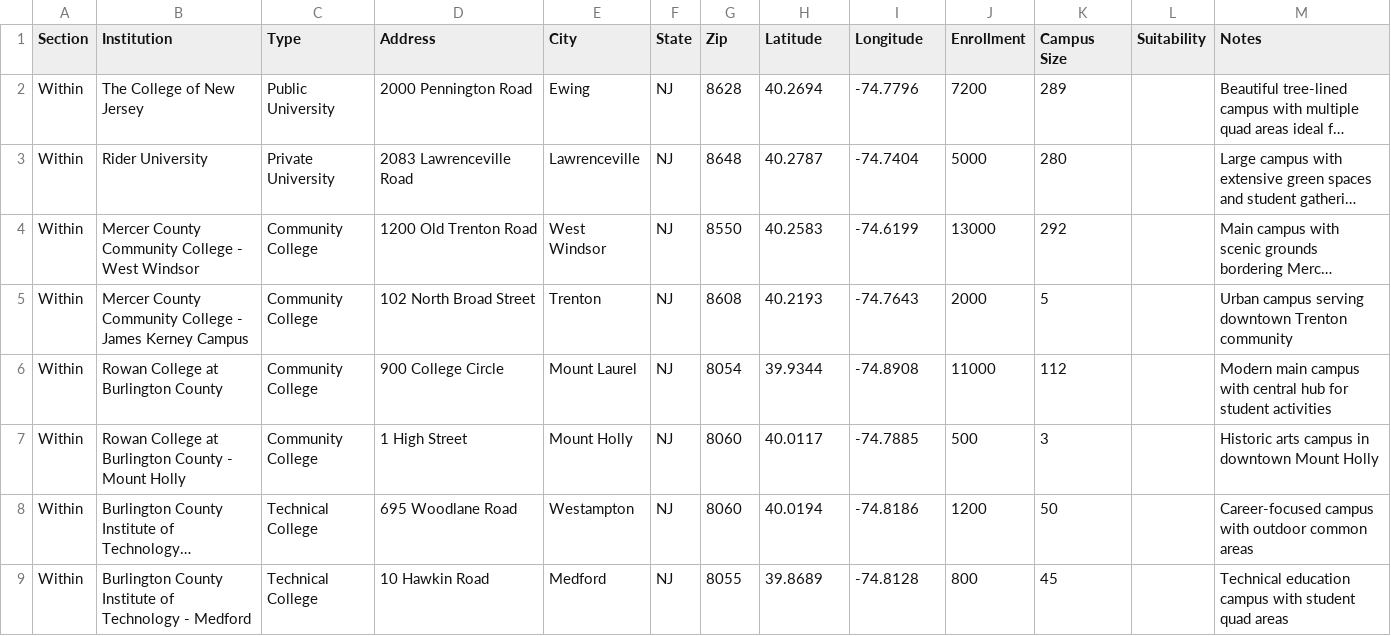
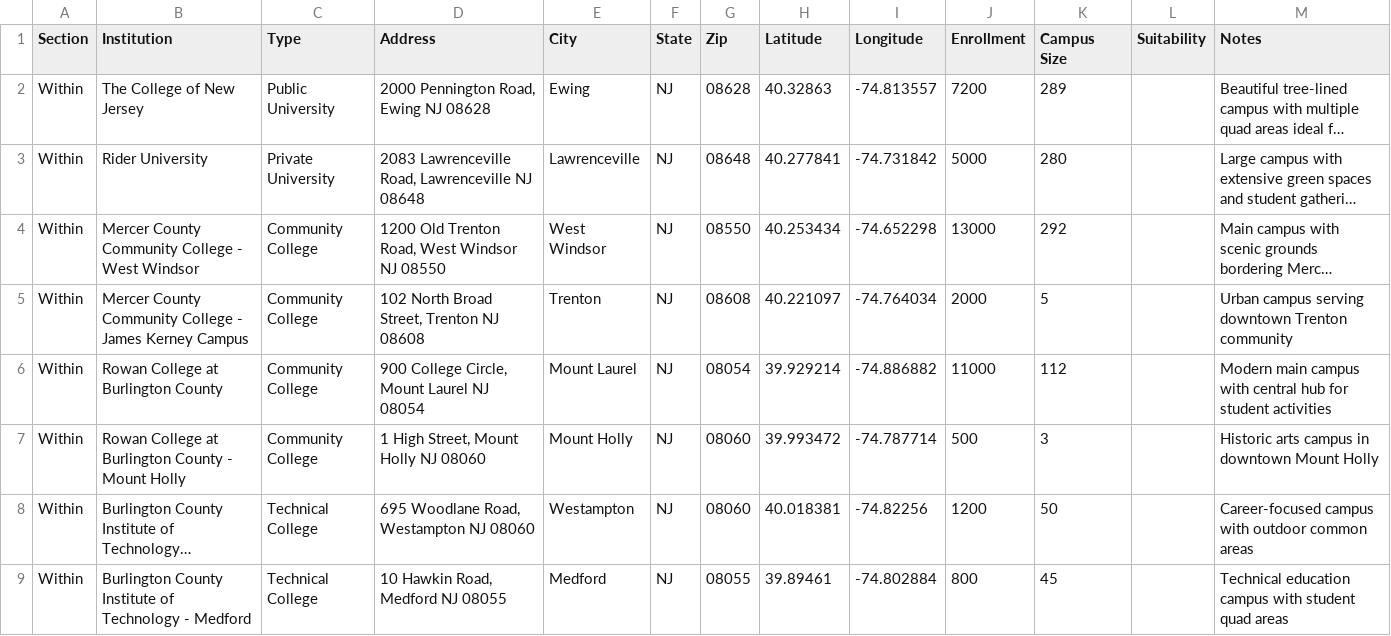
Before and after one commit to Field-Team-6/drive-scout, a CSV file: data/NJ-03.csv, drawn as a sheet; only a part is shown; long unchanged cells end in …; the diff covers the shown part only; the diff names each change by its address in the sheet, - before the commit and + after, or states it on an @@ line.

Commit message:
Add files via upload

```diff
--- a/data/NJ-03.csv
+++ b/data/NJ-03.csv
-D2 (Address): 2000 Pennington Road
+D2 (Address): 2000 Pennington Road, Ewing NJ 08628
-G2 (Zip): 8628
+G2 (Zip): 08628
-H2 (Latitude): 40.2694
+H2 (Latitude): 40.32863
-I2 (Longitude): -74.7796
+I2 (Longitude): -74.813557
-D3 (Address): 2083 Lawrenceville Road
+D3 (Address): 2083 Lawrenceville Road, Lawrenceville NJ 08648
-G3 (Zip): 8648
+G3 (Zip): 08648
-H3 (Latitude): 40.2787
+H3 (Latitude): 40.277841
-I3 (Longitude): -74.7404
+I3 (Longitude): -74.731842
-D4 (Address): 1200 Old Trenton Road
+D4 (Address): 1200 Old Trenton Road, West Windsor NJ 08550
-G4 (Zip): 8550
+G4 (Zip): 08550
-H4 (Latitude): 40.2583
+H4 (Latitude): 40.253434
-I4 (Longitude): -74.6199
+I4 (Longitude): -74.652298
-D5 (Address): 102 North Broad Street
+D5 (Address): 102 North Broad Street, Trenton NJ 08608
-G5 (Zip): 8608
+G5 (Zip): 08608
-H5 (Latitude): 40.2193
+H5 (Latitude): 40.221097
-I5 (Longitude): -74.7643
+I5 (Longitude): -74.764034
-D6 (Address): 900 College Circle
+D6 (Address): 900 College Circle, Mount Laurel NJ 08054
-G6 (Zip): 8054
+G6 (Zip): 08054
-H6 (Latitude): 39.9344
+H6 (Latitude): 39.929214
-I6 (Longitude): -74.8908
+I6 (Longitude): -74.886882
-D7 (Address): 1 High Street
+D7 (Address): 1 High Street, Mount Holly NJ 08060
-G7:G8 (Zip): 8060
+G7:G8 (Zip): 08060
-H7 (Latitude): 40.0117
+H7 (Latitude): 39.993472
-I7 (Longitude): -74.7885
+I7 (Longitude): -74.787714
-D8 (Address): 695 Woodlane Road
+D8 (Address): 695 Woodlane Road, Westampton NJ 08060
-H8 (Latitude): 40.0194
+H8 (Latitude): 40.018381
-I8 (Longitude): -74.8186
+I8 (Longitude): -74.82256
-D9 (Address): 10 Hawkin Road
+D9 (Address): 10 Hawkin Road, Medford NJ 08055
-G9 (Zip): 8055
+G9 (Zip): 08055
-H9 (Latitude): 39.8689
+H9 (Latitude): 39.89461
-I9 (Longitude): -74.8128
+I9 (Longitude): -74.802884
```
Also changed, not shown: 68 edited cells elsewhere in this file.
